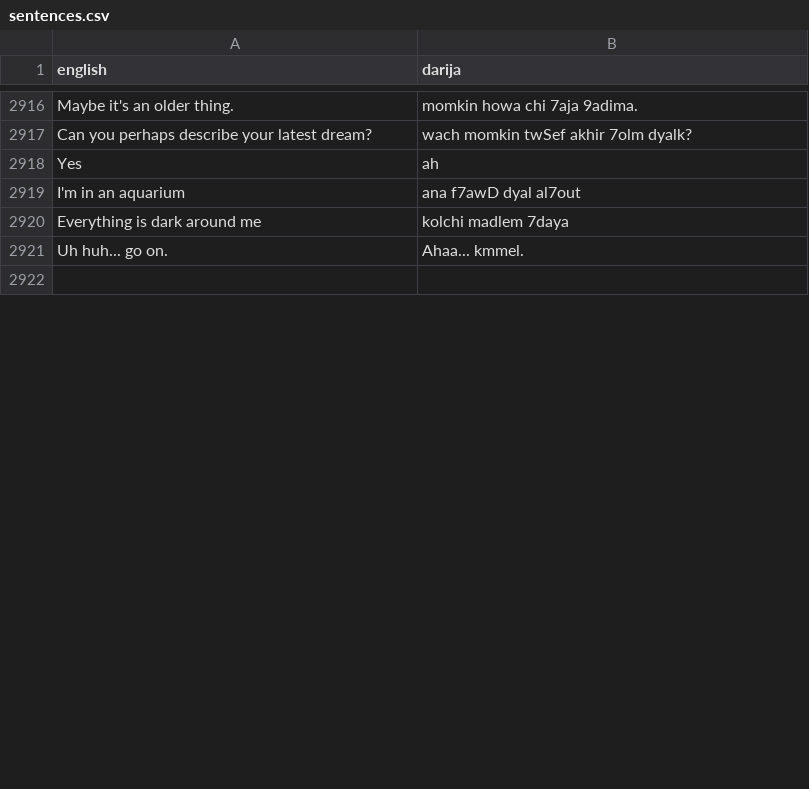
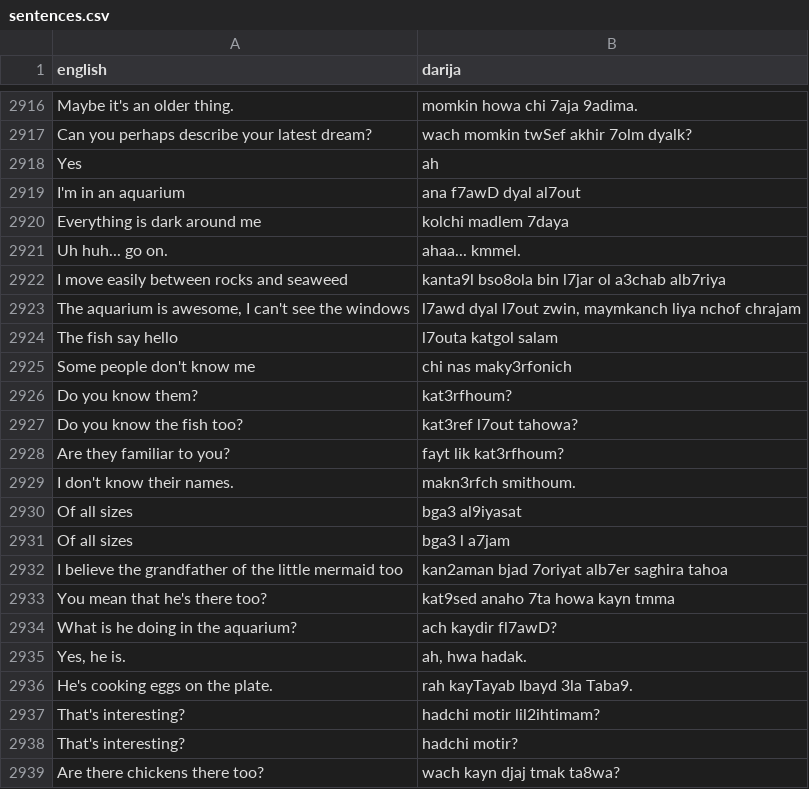
Before and after one commit to darija-open-dataset/dataset, a CSV file: sentences.csv, drawn as a sheet; only a part is shown, gaps mark what is left out; the shorter side is filled out with more unchanged rows; the diff covers the shown part only.

Commit message:
Update sentences.csv

```diff
--- a/sentences.csv
+++ b/sentences.csv
@@ -2920,2 +2920,20 @@ I'm in an aquarium,ana f7awD dyal al7out
 Everything is dark around me,kolchi madlem 7daya
-Uh huh... go on.,Ahaa... kmmel.
+Uh huh... go on.,ahaa... kmmel.
+I move easily between rocks and seaweed,kanta9l bso8ola bin l7jar ol a3chab alb7riya
+"The aquarium is awesome, I can't see the windows","l7awd dyal l7out zwin, maymkanch  liya  nchof chrajam"
+The fish say hello,l7outa katgol salam
+Some people don't know me,chi nas maky3rfonich
+Do you know them?,kat3rfhoum?
+Do you know the fish too?,kat3ref l7out tahowa?
+Are they familiar to you?,fayt lik kat3rfhoum?
+I don't know their names.,makn3rfch smithoum.
+Of all sizes,bga3 al9iyasat
+Of all sizes,bga3 l a7jam
+I believe the grandfather of the little mermaid too,kan2aman bjad 7oriyat alb7er saghira tahoa
+You mean that he's there too?,kat9sed anaho 7ta howa kayn tmma
+What is he doing in the aquarium?,ach kaydir fl7awD?
+"Yes, he is.","ah, hwa hadak."
+He's cooking eggs on the plate.,rah kayTayab lbayd 3la Taba9.
+That's interesting?,hadchi motir lil2ihtimam?
+That's interesting?,hadchi motir?
+Are there chickens there too?,wach kayn djaj tmak ta8wa?
```
Also changed, not shown: 12 added rows and 27 removed rows elsewhere in this file.
